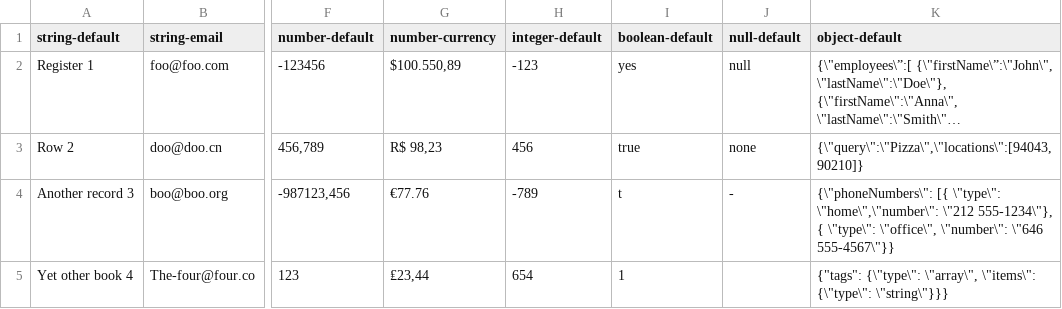
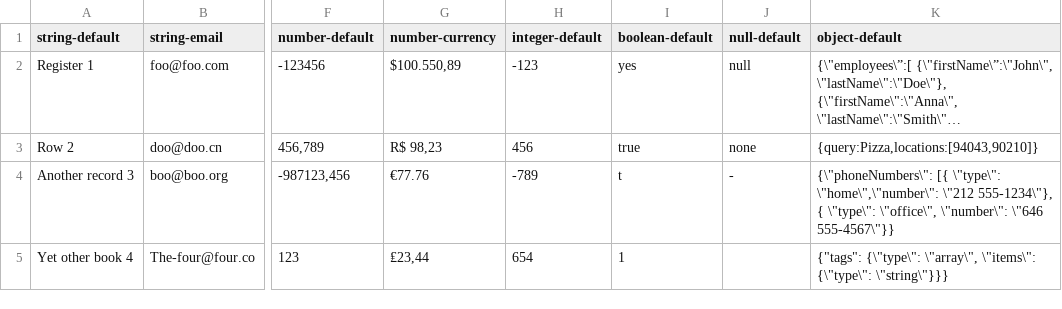
Before and after one commit to paulolimac/datap, a CSV file: data/fieldTypes.csv, drawn as a sheet; only a part is shown, gaps mark what is left out; long unchanged cells end in …; the diff names each change by its address in the sheet, - before the commit and + after, or states it on an @@ line.

Commit message:
Update fieldTypes.csv

```diff
--- a/data/fieldTypes.csv
+++ b/data/fieldTypes.csv
-K3 (object-default): {\"query\":\"Pizza\",\"locations\":[94043,90210]}
+K3 (object-default): {query:Pizza,locations:[94043,90210]}
```
